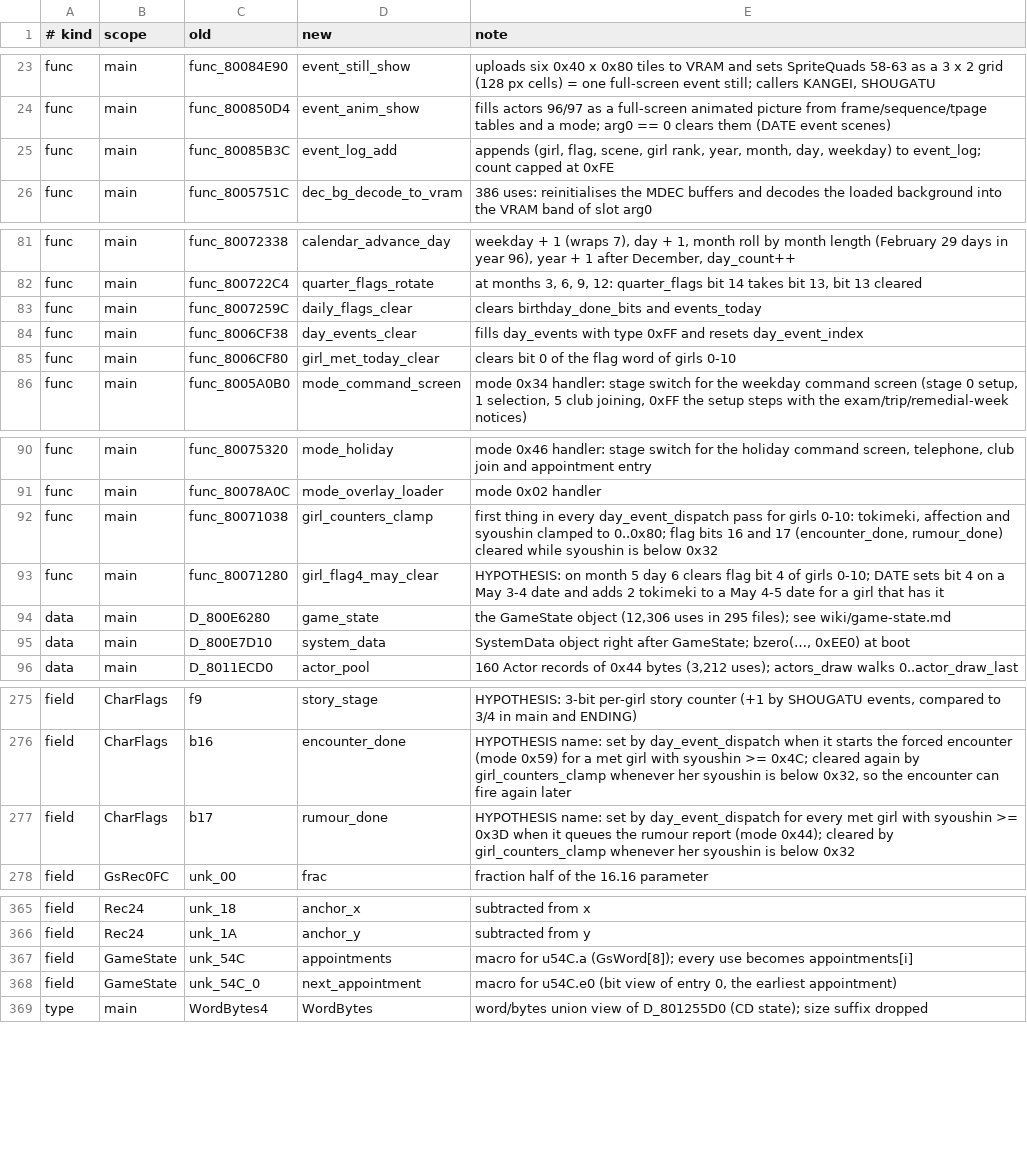
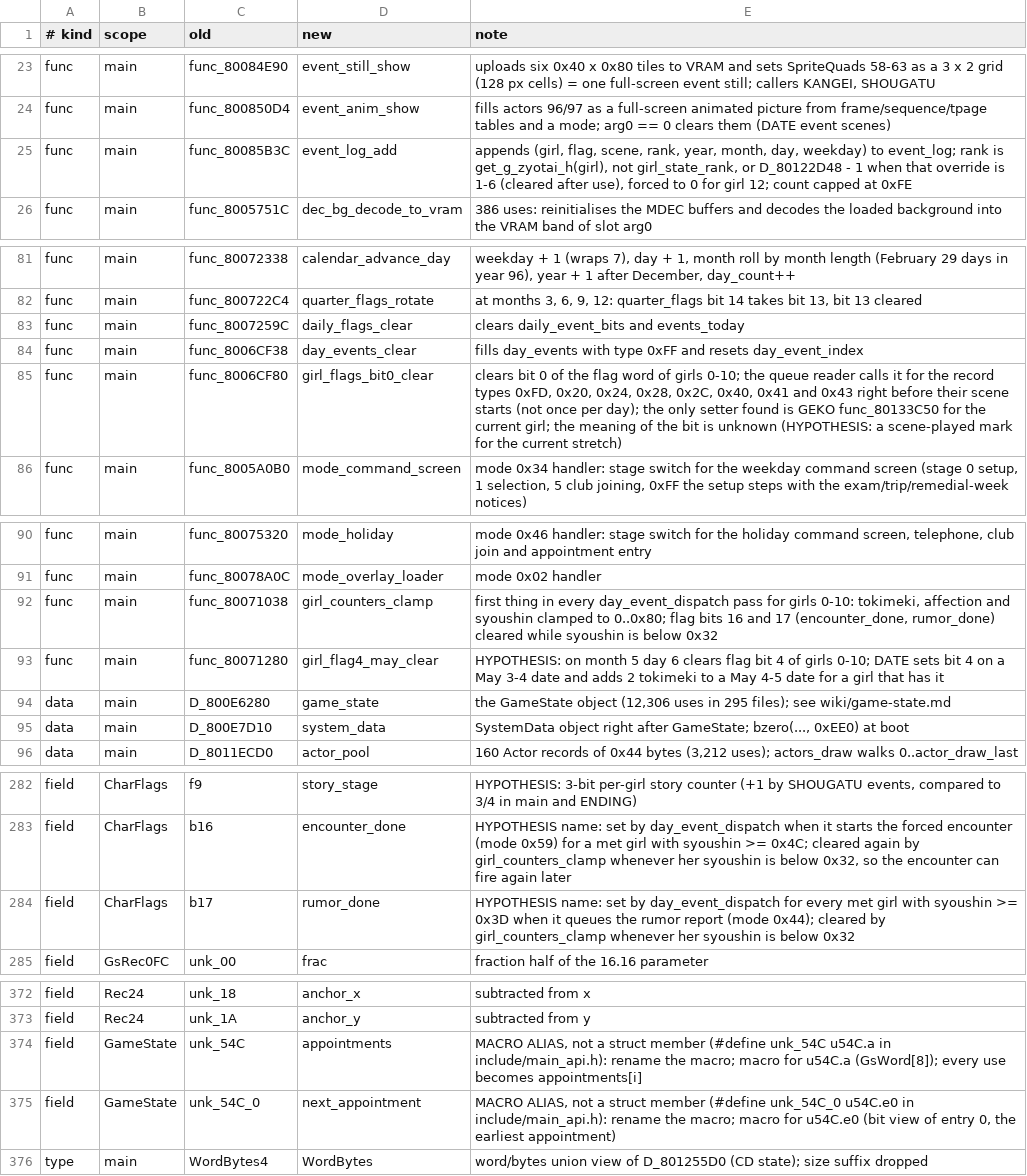
Before and after one commit to CosmicScribe64/tokimemo-ps1-decomp, a TSV file: config/renames/proposals/core.tsv, drawn as a sheet; only a part is shown, gaps mark what is left out; the diff covers the shown part only.

```diff
--- a/config/renames/proposals/core.tsv
+++ b/config/renames/proposals/core.tsv
@@ -24,3 +24,3 @@ func	main	func_80084E90	event_still_show	uploads six 0x40 x 0x80 tiles to VRAM a
 func	main	func_800850D4	event_anim_show	fills actors 96/97 as a full-screen animated picture from frame/sequence/tpage tables and a mode; arg0 == 0 clears them (DATE event scenes)
-func	main	func_80085B3C	event_log_add	appends (girl, flag, scene, girl rank, year, month, day, weekday) to event_log; count capped at 0xFE
+func	main	func_80085B3C	event_log_add	appends (girl, flag, scene, rank, year, month, day, weekday) to event_log; rank is get_g_zyotai_h(girl), not girl_state_rank, or D_80122D48 - 1 when that override is 1-6 (cleared after use), forced to 0 for girl 12; count capped at 0xFE
 func	main	func_8005751C	dec_bg_decode_to_vram	386 uses: reinitialises the MDEC buffers and decodes the loaded background into the VRAM band of slot arg0
@@ -82,5 +82,5 @@ func	main	func_80072338	calendar_advance_day	weekday + 1 (wraps 7), day + 1, mon
 func	main	func_800722C4	quarter_flags_rotate	at months 3, 6, 9, 12: quarter_flags bit 14 takes bit 13, bit 13 cleared
-func	main	func_8007259C	daily_flags_clear	clears birthday_done_bits and events_today
+func	main	func_8007259C	daily_flags_clear	clears daily_event_bits and events_today
 func	main	func_8006CF38	day_events_clear	fills day_events with type 0xFF and resets day_event_index
-func	main	func_8006CF80	girl_met_today_clear	clears bit 0 of the flag word of girls 0-10
+func	main	func_8006CF80	girl_flags_bit0_clear	clears bit 0 of the flag word of girls 0-10; the queue reader calls it for the record types 0xFD, 0x20, 0x24, 0x28, 0x2C, 0x40, 0x41 and 0x43 right before their scene starts (not once per day); the only setter found is GEKO func_80133C50 for the current girl; the meaning of the bit is unknown (HYPOTHESIS: a scene-played mark for the current stretch)
 func	main	func_8005A0B0	mode_command_screen	mode 0x34 handler: stage switch for the weekday command screen (stage 0 setup, 1 selection, 5 club joining, 0xFF the setup steps with the exam/trip/remedial-week notices)
@@ -91,6 +91,6 @@ func	main	func_80075320	mode_holiday	mode 0x46 handler: stage switch for the hol
 func	main	func_80078A0C	mode_overlay_loader	mode 0x02 handler
-func	main	func_80071038	girl_counters_clamp	first thing in every day_event_dispatch pass for girls 0-10: tokimeki, affection and syoushin clamped to 0..0x80; flag bits 16 and 17 (encounter_done, rumour_done) cleared while syoushin is below 0x32
+func	main	func_80071038	girl_counters_clamp	first thing in every day_event_dispatch pass for girls 0-10: tokimeki, affection and syoushin clamped to 0..0x80; flag bits 16 and 17 (encounter_done, rumor_done) cleared while syoushin is below 0x32
 func	main	func_80071280	girl_flag4_may_clear	HYPOTHESIS: on month 5 day 6 clears flag bit 4 of girls 0-10; DATE sets bit 4 on a May 3-4 date and adds 2 tokimeki to a May 4-5 date for a girl that has it
 data	main	D_800E6280	game_state	the GameState object (12,306 uses in 295 files); see wiki/game-state.md
-data	main	D_800E7D10	system_data	SystemData object right after GameState; bzero(…, 0xEE0) at boot
+data	main	D_800E7D10	system_data	SystemData object right after GameState; bzero(..., 0xEE0) at boot
 data	main	D_8011ECD0	actor_pool	160 Actor records of 0x44 bytes (3,212 uses); actors_draw walks 0..actor_draw_last
@@ -276,3 +283,3 @@ field	CharFlags	f9	story_stage	HYPOTHESIS: 3-bit per-girl story counter (+1 by S
 field	CharFlags	b16	encounter_done	HYPOTHESIS name: set by day_event_dispatch when it starts the forced encounter (mode 0x59) for a met girl with syoushin >= 0x4C; cleared again by girl_counters_clamp whenever her syoushin is below 0x32, so the encounter can fire again later
-field	CharFlags	b17	rumour_done	HYPOTHESIS name: set by day_event_dispatch for every met girl with syoushin >= 0x3D when it queues the rumour report (mode 0x44); cleared by girl_counters_clamp whenever her syoushin is below 0x32
+field	CharFlags	b17	rumor_done	HYPOTHESIS name: set by day_event_dispatch for every met girl with syoushin >= 0x3D when it queues the rumor report (mode 0x44); cleared by girl_counters_clamp whenever her syoushin is below 0x32
 field	GsRec0FC	unk_00	frac	fraction half of the 16.16 parameter
@@ -366,4 +373,4 @@ field	Rec24	unk_18	anchor_x	subtracted from x
 field	Rec24	unk_1A	anchor_y	subtracted from y
-field	GameState	unk_54C	appointments	macro for u54C.a (GsWord[8]); every use becomes appointments[i]
-field	GameState	unk_54C_0	next_appointment	macro for u54C.e0 (bit view of entry 0, the earliest appointment)
+field	GameState	unk_54C	appointments	MACRO ALIAS, not a struct member (#define unk_54C u54C.a in include/main_api.h): rename the macro; macro for u54C.a (GsWord[8]); every use becomes appointments[i]
+field	GameState	unk_54C_0	next_appointment	MACRO ALIAS, not a struct member (#define unk_54C_0 u54C.e0 in include/main_api.h): rename the macro; macro for u54C.e0 (bit view of entry 0, the earliest appointment)
 type	main	WordBytes4	WordBytes	word/bytes union view of D_801255D0 (CD state); size suffix dropped
```
Also changed, not shown: 9 added rows and 23 edited cells elsewhere in this file, 3 other files.
